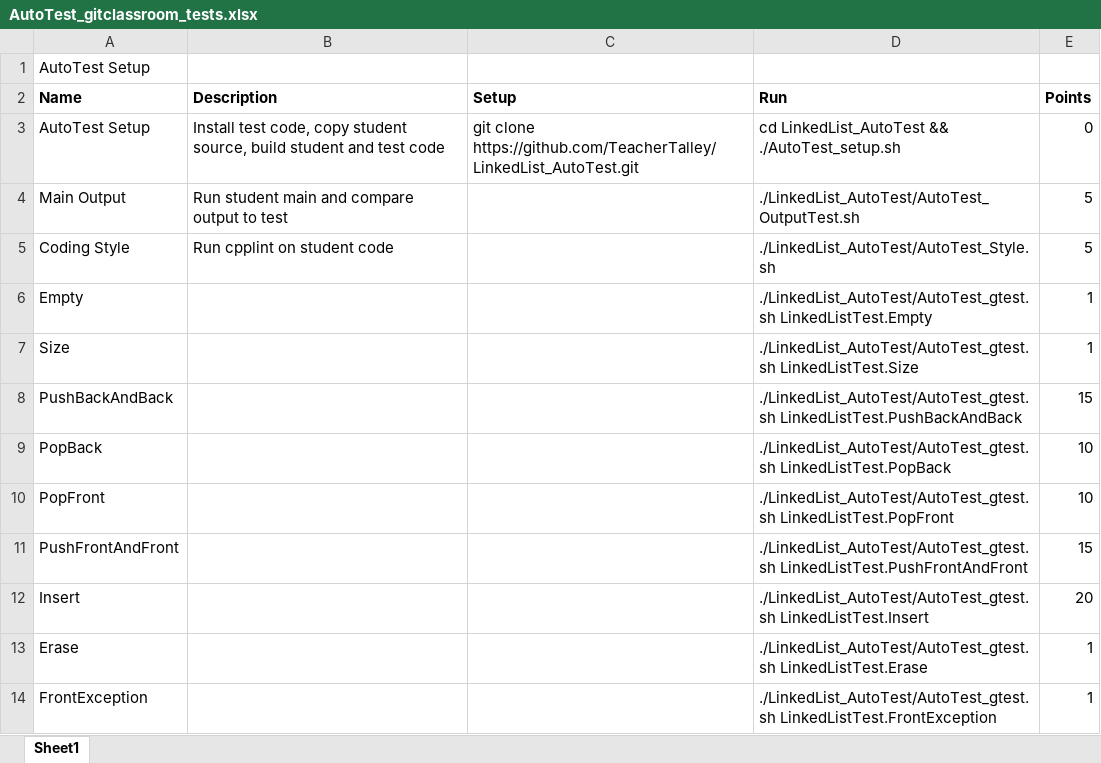
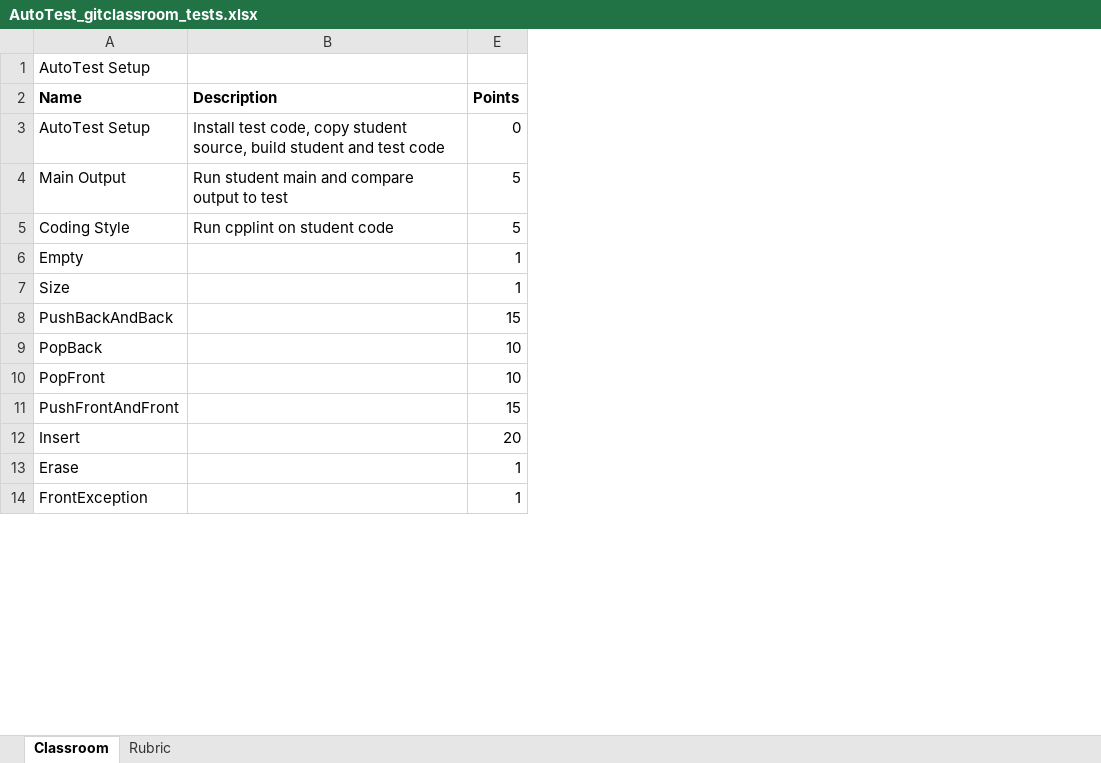
Before and after one commit to TeacherTalley/LinkedList_AutoTest, an Excel workbook: AutoTest_gitclassroom_tests.xlsx, sheet Classroom, drawn as a sheet; only a part is shown; values as stored, in another font and other column widths than the file's, no borders; the diff names each change by its address in the sheet, - before the commit and + after, or states it on an @@ line.

Commit message:
Adding exception for code formatting

```diff
--- a/AutoTest_gitclassroom_tests.xlsx (sheet Classroom)
+++ b/AutoTest_gitclassroom_tests.xlsx (sheet Classroom)
-sheet tab: Sheet1
+sheet tab: Classroom
+sheet tab: Rubric
@@ column C (Setup) hidden, row 3: git clone https://github.com/TeacherTalley/LinkedList_AutoTest.git @@
@@ column D (Run) hidden, rows 3-14: cd LinkedList_AutoTest && ./AutoTest_setup.sh | ./LinkedList_AutoTest/AutoTest_OutputTest.sh | ./LinkedList_AutoTest/AutoTest_Style.sh | ./LinkedList_AutoTest/AutoTest_gtest.sh LinkedListTest.Empty | ./LinkedList_AutoTest/AutoTest_gtest.sh LinkedListTest.Size | ./LinkedList_AutoTest/AutoTest_gtest.sh LinkedListTest.PushBackAndBack | ./LinkedList_AutoTest/AutoTest_gtest.sh LinkedListTest.PopBack | ./LinkedList_AutoTest/AutoTest_gtest.sh LinkedListTest.PopFront | ./LinkedList_AutoTest/AutoTest_gtest.sh LinkedListTest.PushFrontAndFront | ./LinkedList_AutoTest/AutoTest_gtest.sh LinkedListTest.Insert | ./LinkedList_AutoTest/AutoTest_gtest.sh LinkedListTest.Erase | ./LinkedList_AutoTest/AutoTest_gtest.sh LinkedListTest.FrontException @@
```
Also changed, not shown: 2 other files.
